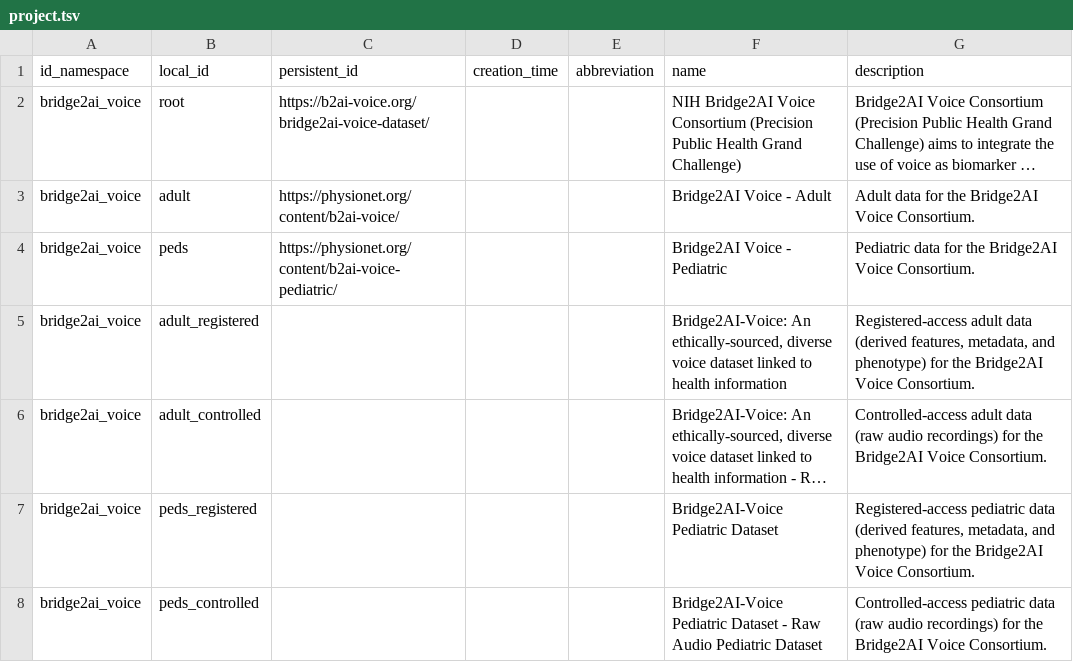
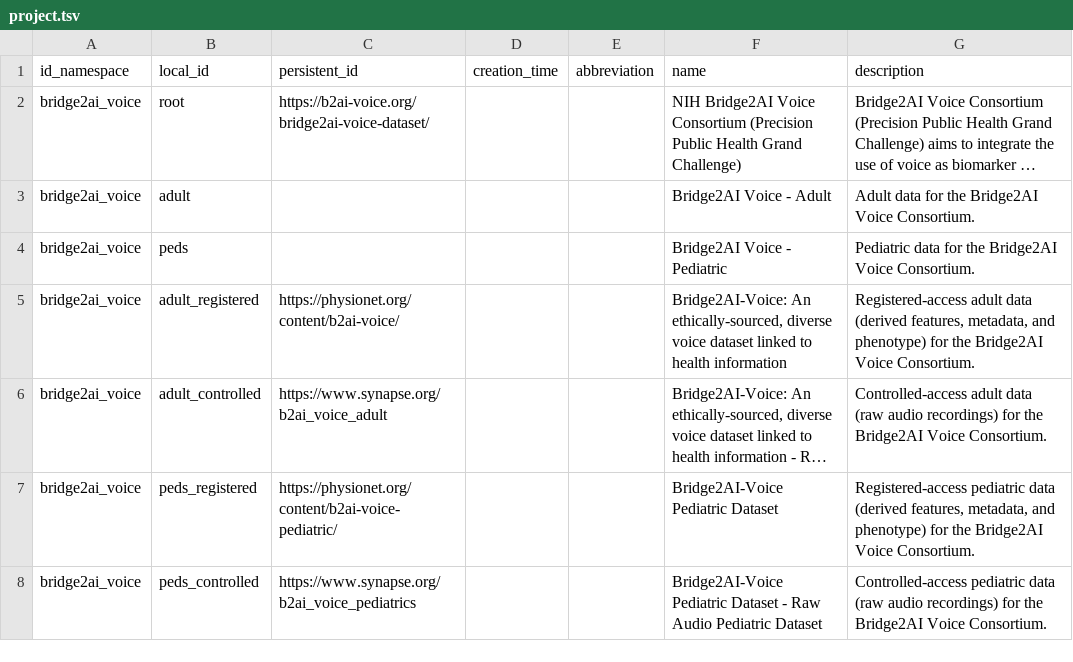
Before and after one commit to sensein/b2aiprep, a TSV file: external_scripts/c2m2/static_files/project.tsv, drawn as a sheet; long unchanged cells end in …; the diff names each change by its address in the sheet, - before the commit and + after, or states it on an @@ line.

```diff
--- a/external_scripts/c2m2/static_files/project.tsv
+++ b/external_scripts/c2m2/static_files/project.tsv
-C3 (persistent_id): https://physionet.org/content/b2ai-voice/
+C3 (persistent_id): (empty)
-C4 (persistent_id): https://physionet.org/content/b2ai-voice-pediatric/
+C4 (persistent_id): (empty)
-C5 (persistent_id): (empty)
+C5 (persistent_id): https://physionet.org/content/b2ai-voice/
-C6 (persistent_id): (empty)
+C6 (persistent_id): https://www.synapse.org/b2ai_voice_adult
-C7 (persistent_id): (empty)
+C7 (persistent_id): https://physionet.org/content/b2ai-voice-pediatric/
-C8 (persistent_id): (empty)
+C8 (persistent_id): https://www.synapse.org/b2ai_voice_pediatrics
```
